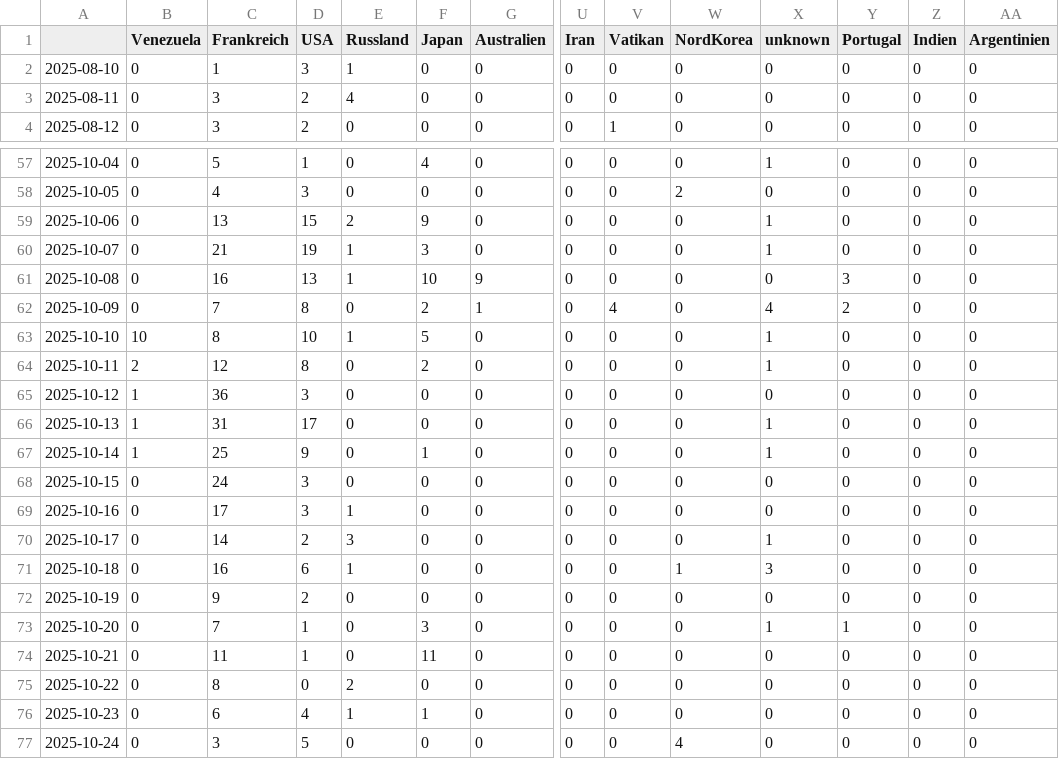
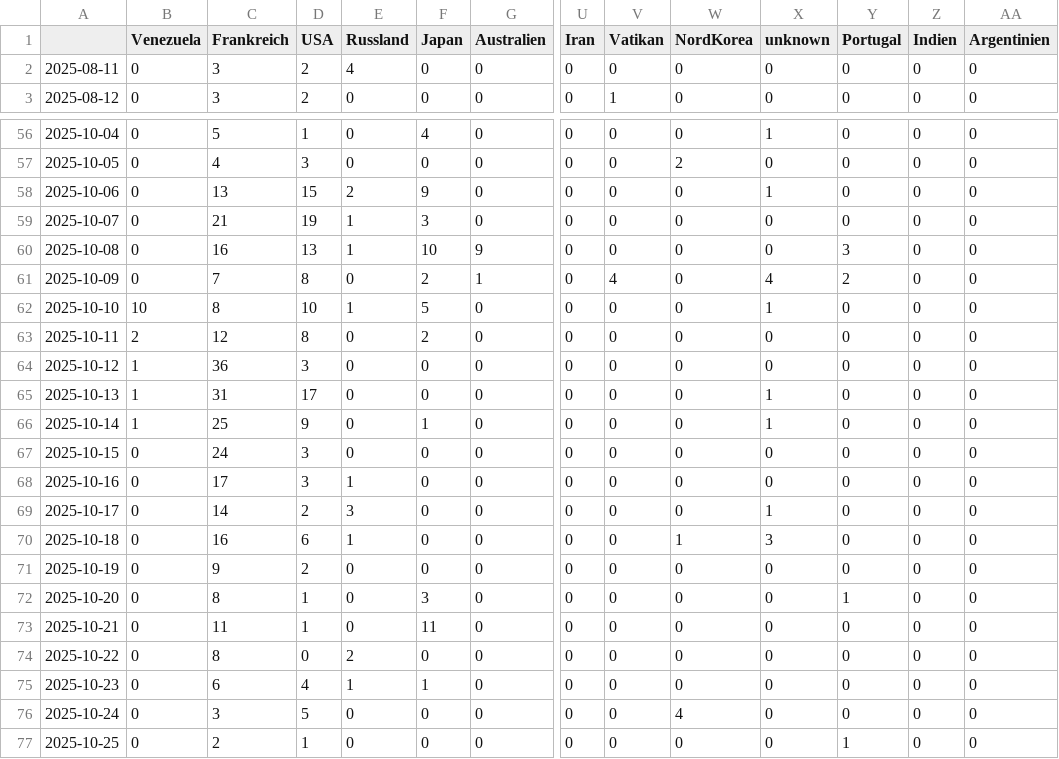
Before and after one commit to pg-ufr-news/gensChuchoter, a CSV file: csv/topics_date.csv, drawn as a sheet; only a part is shown, gaps mark what is left out; the shorter side is filled out with more unchanged rows; removed rows and columns are numbered as before the commit, all else as after; rows hold the shown columns only; the diff names each change by its address in the sheet, - before the commit and + after, or states it on an @@ line.

```diff
--- a/csv/topics_date.csv
+++ b/csv/topics_date.csv
-row 2: 2025-08-10 | 0 | 1 | 3 | 1 | 0 | 0 | 0 | 0 | 0 | 0 | 0 | 0 | 0
-X59 (unknown): 1
+X59 (unknown): 0
-X63 (unknown): 1
+X63 (unknown): 0
-C72 (Frankreich): 7
+C72 (Frankreich): 8
-X72 (unknown): 1
+X72 (unknown): 0
```
Also changed, not shown: 4 other files.
